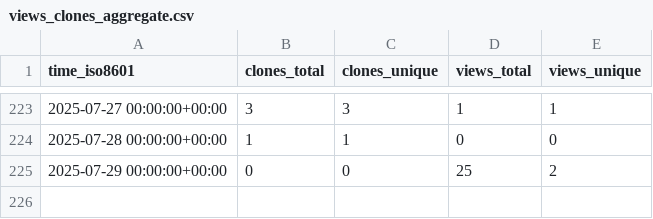
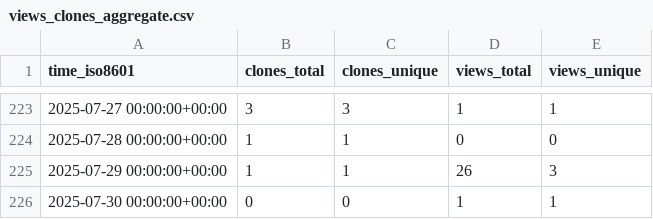
Before and after one commit to cubicleguy/su_arduino_uart, a CSV file: cubicleguy/su_arduino_uart/ghrs-data/views_clones_aggregate.csv, drawn as a sheet; only a part is shown, gaps mark what is left out.

```diff
--- a/cubicleguy/su_arduino_uart/ghrs-data/views_clones_aggregate.csv
+++ b/cubicleguy/su_arduino_uart/ghrs-data/views_clones_aggregate.csv
@@ -224,2 +224,3 @@ time_iso8601,clones_total,clones_unique,views_total,views_unique
 2025-07-28 00:00:00+00:00,1,1,0,0
-2025-07-29 00:00:00+00:00,0,0,25,2
+2025-07-29 00:00:00+00:00,1,1,26,3
+2025-07-30 00:00:00+00:00,0,0,1,1
```
Also changed, not shown: 1 other file.
